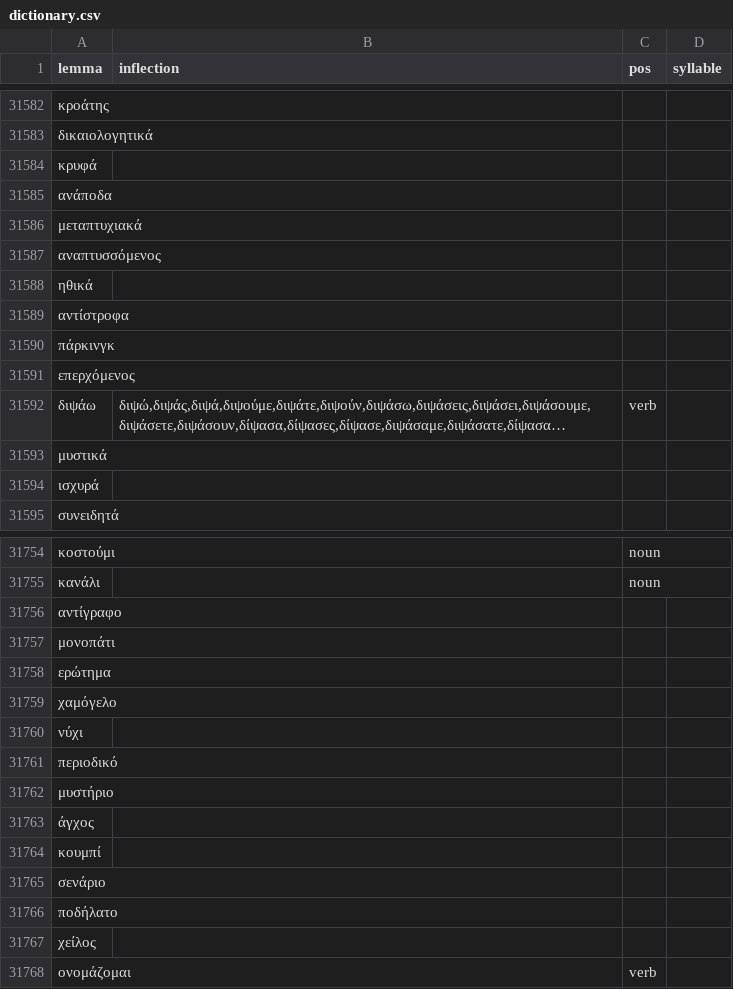
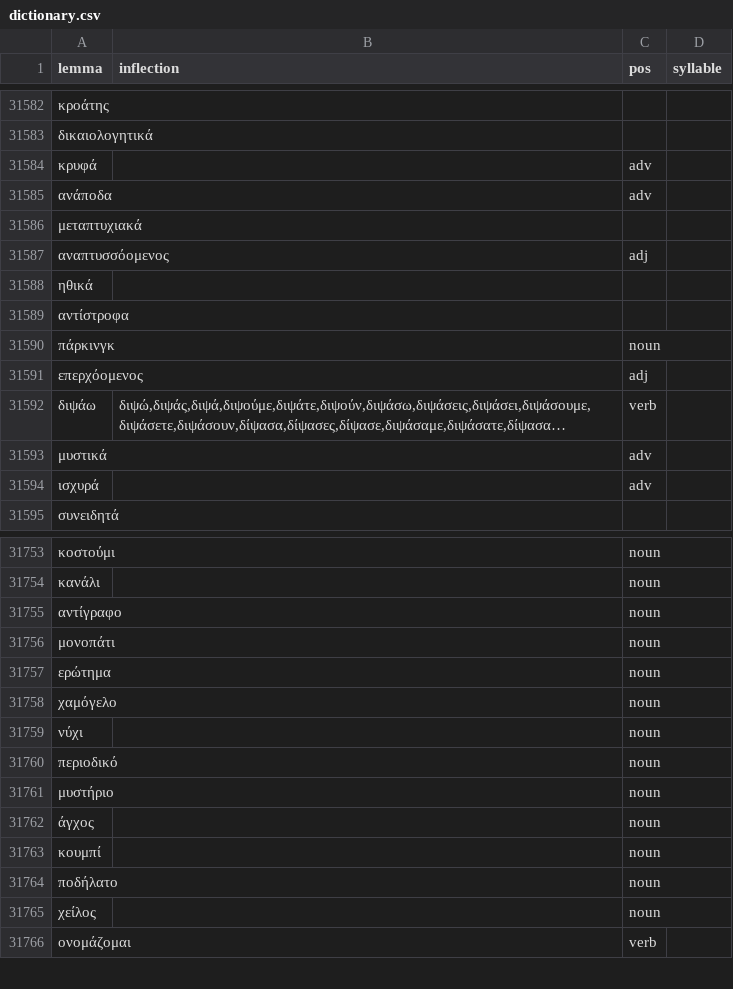
Before and after one commit to gnikides/lemma, a CSV file: src/data/el/dictionary.csv, drawn as a sheet; only a part is shown, gaps mark what is left out; long unchanged cells end in …; removed rows and columns are numbered as before the commit, all else as after; the diff covers the shown part only; the diff names each change by its address in the sheet, - before the commit and + after, or states it on an @@ line.

```diff
--- a/src/data/el/dictionary.csv
+++ b/src/data/el/dictionary.csv
-C31584:C31585 (pos): (empty)
+C31584:C31585 (pos): adv
-row 31587: αναπτυσσόμενος
+row 31587: αναπτυσσόομενος |  | adj
-C31590 (pos): (empty)
+C31590 (pos): noun
-row 31591: επερχόμενος
+row 31591: επερχόομενος |  | adj
-C31593:C31594 (pos): (empty)
+C31593:C31594 (pos): adv
-C31755:C31763 (pos): (empty)
+C31755:C31763 (pos): noun
-row 31765: σενάριο
-C31764:C31765 (pos): (empty)
+C31764:C31765 (pos): noun
```
Also changed, not shown: 9 added rows, 10 removed rows and 39 edited cells elsewhere in this file.
